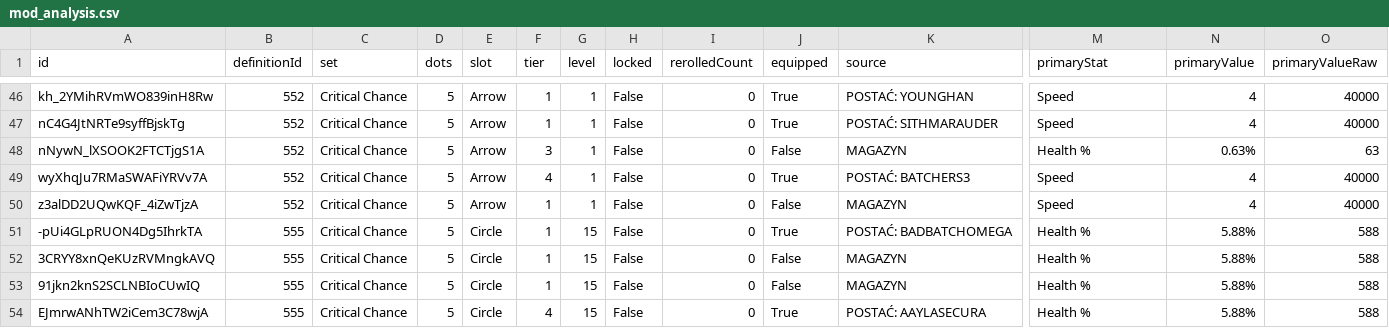
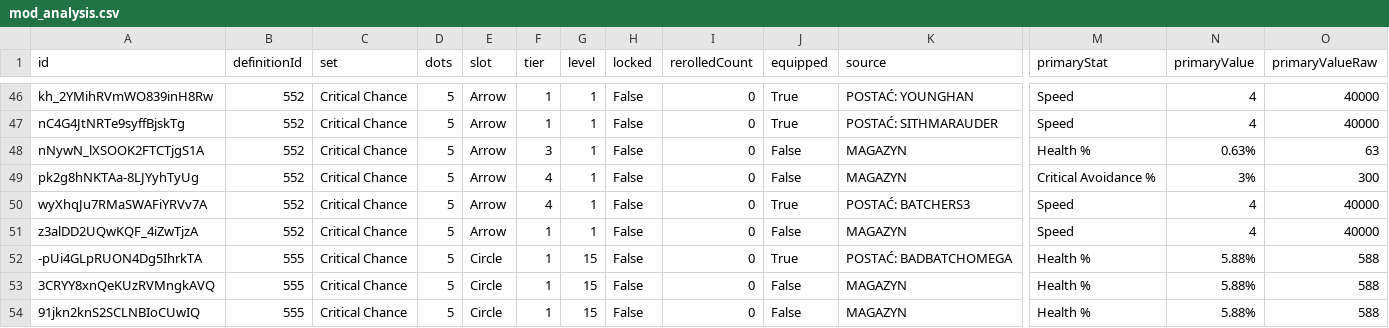
Before and after one commit to vhontebh-arch/swgoh, a CSV file: mod_analysis.csv, drawn as a sheet; only a part is shown, gaps mark what is left out; the shorter side is filled out with more unchanged rows; rows hold the shown columns only; the diff covers the shown part only; the diff names each change by its address in the sheet, - before the commit and + after, or states it on an @@ line.

```diff
--- a/mod_analysis.csv
+++ b/mod_analysis.csv
+row 49: pk2g8hNKTAa-8LJYyhTyUg | 552 | Critical Chance | 5 | Arrow | 4 | 1 | False | 0 | False | MAGAZYN | Critical Avoidance % | 3% | 300
```
Also changed, not shown: 1 added row and 60 edited cells elsewhere in this file, mods.csv, 2 other files.
